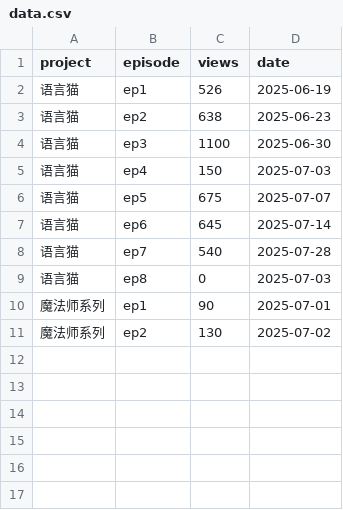
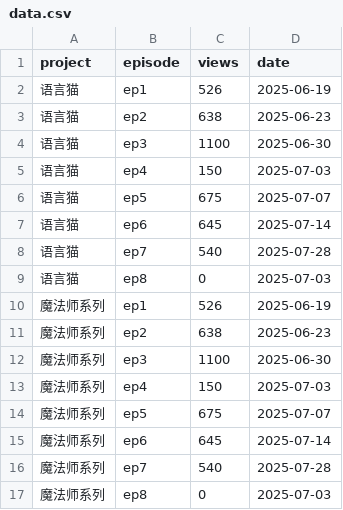
Before and after one commit to cheerzhang/view-tracker, a CSV file: data.csv, drawn as a sheet.

Commit message:
Update data.csv

```diff
--- a/data.csv
+++ b/data.csv
@@ -9,3 +9,9 @@ project,episode,views,date
 语言猫,ep8,0,2025-07-03
-魔法师系列,ep1,90,2025-07-01
-魔法师系列,ep2,130,2025-07-02
+魔法师系列,ep1,526,2025-06-19
+魔法师系列,ep2,638,2025-06-23
+魔法师系列,ep3,1100,2025-06-30
+魔法师系列,ep4,150,2025-07-03
+魔法师系列,ep5,675,2025-07-07
+魔法师系列,ep6,645,2025-07-14
+魔法师系列,ep7,540,2025-07-28
+魔法师系列,ep8,0,2025-07-03
```
